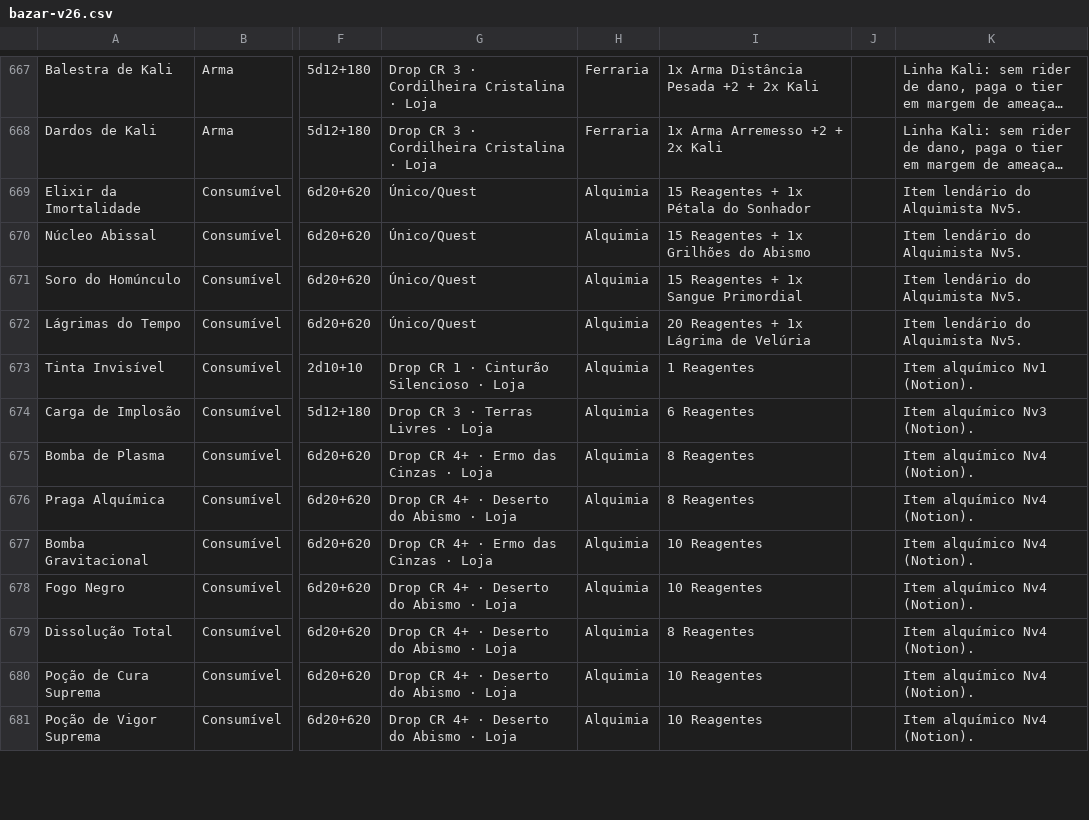
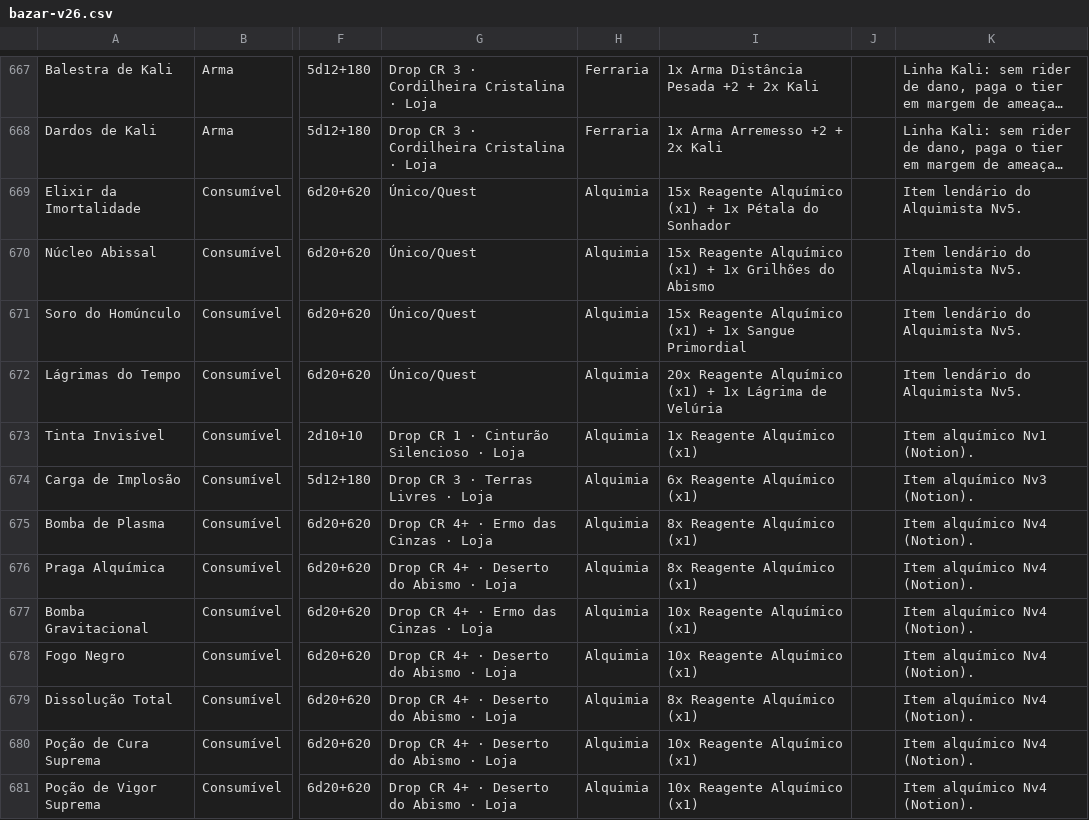
Before and after one commit to vitralxx/Khalkaria_Html, a CSV file: .claude/skills/khalkaria-balance/references/bazar-v26.csv, drawn as a sheet; only a part is shown, gaps mark what is left out; long unchanged cells end in …; the diff covers the shown part only; the diff names each change by its address in the sheet, - before the commit and + after, or states it on an @@ line.

```diff
--- a/.claude/skills/khalkaria-balance/references/bazar-v26.csv
+++ b/.claude/skills/khalkaria-balance/references/bazar-v26.csv
-I669: 15 Reagentes + 1x Pétala do Sonhador
+I669: 15x Reagente Alquímico (x1) + 1x Pétala do Sonhador
-I670: 15 Reagentes + 1x Grilhões do Abismo
+I670: 15x Reagente Alquímico (x1) + 1x Grilhões do Abismo
-I671: 15 Reagentes + 1x Sangue Primordial
+I671: 15x Reagente Alquímico (x1) + 1x Sangue Primordial
-I672: 20 Reagentes + 1x Lágrima de Velúria
+I672: 20x Reagente Alquímico (x1) + 1x Lágrima de Velúria
-I673: 1 Reagentes
+I673: 1x Reagente Alquímico (x1)
-I674: 6 Reagentes
+I674: 6x Reagente Alquímico (x1)
-I675:I676: 8 Reagentes
+I675:I676: 8x Reagente Alquímico (x1)
-I677:I678: 10 Reagentes
+I677:I678: 10x Reagente Alquímico (x1)
-I679: 8 Reagentes
+I679: 8x Reagente Alquímico (x1)
-I680:I681: 10 Reagentes
+I680:I681: 10x Reagente Alquímico (x1)
```
Also changed, not shown: 97 edited cells elsewhere in this file, Bazar_Khalkaria_v26.csv, 12 other files.
